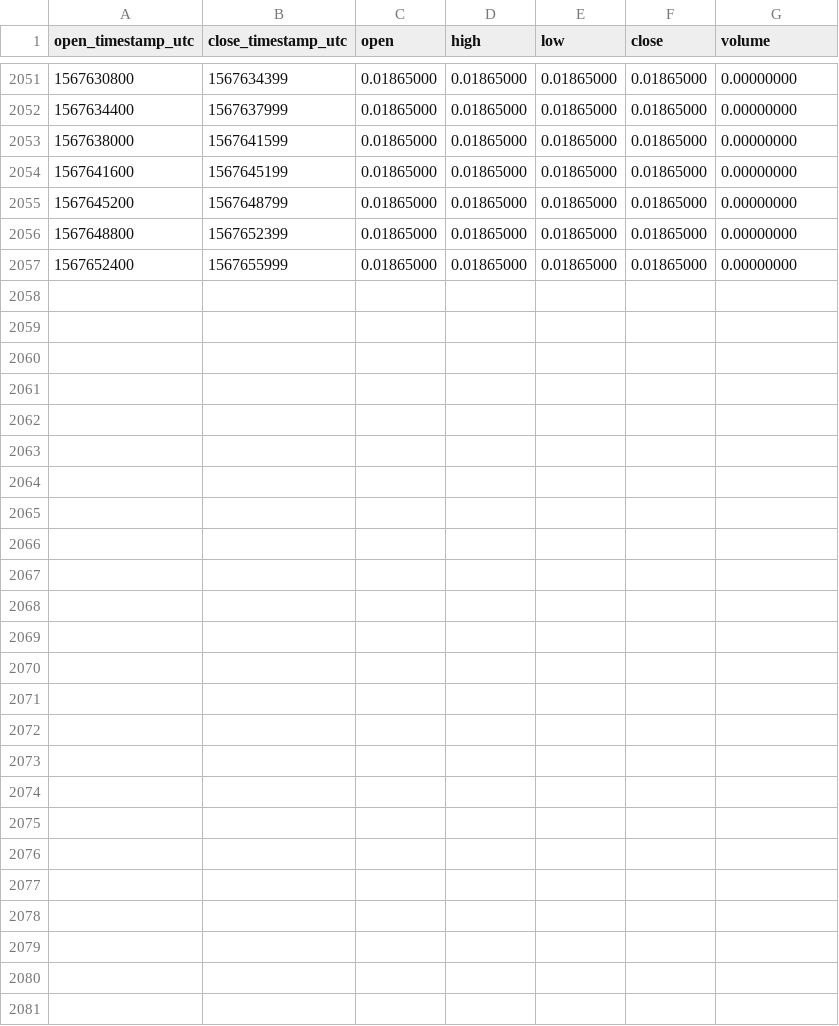
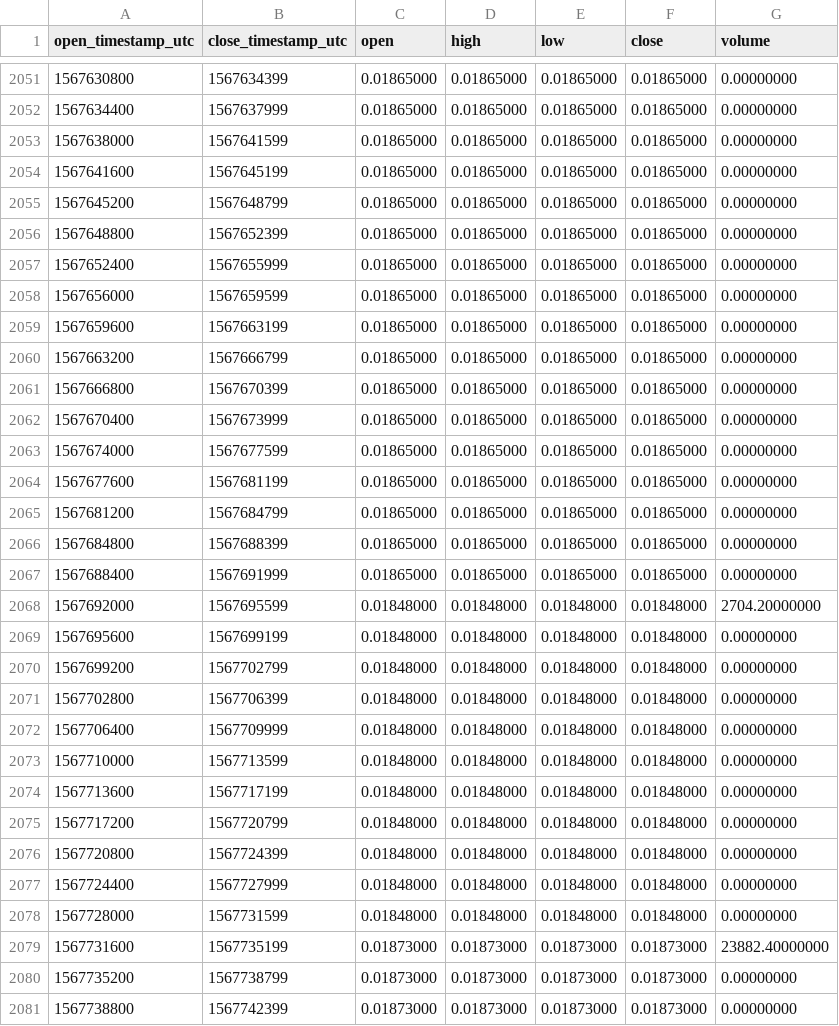
Before and after one commit to cryptobigbro/binance-FTMPAX, a CSV file: binance-FTMPAX-1h.csv, drawn as a sheet; only a part is shown, gaps mark what is left out; the diff names each change by its address in the sheet, - before the commit and + after, or states it on an @@ line.

Commit message:
Update OHLCV data.

```diff
--- a/binance-FTMPAX-1h.csv
+++ b/binance-FTMPAX-1h.csv
+row 2058: 1567656000 | 1567659599 | 0.01865000 | 0.01865000 | 0.01865000 | 0.01865000 | 0.00000000
+row 2059: 1567659600 | 1567663199 | 0.01865000 | 0.01865000 | 0.01865000 | 0.01865000 | 0.00000000
+row 2060: 1567663200 | 1567666799 | 0.01865000 | 0.01865000 | 0.01865000 | 0.01865000 | 0.00000000
+row 2061: 1567666800 | 1567670399 | 0.01865000 | 0.01865000 | 0.01865000 | 0.01865000 | 0.00000000
+row 2062: 1567670400 | 1567673999 | 0.01865000 | 0.01865000 | 0.01865000 | 0.01865000 | 0.00000000
+row 2063: 1567674000 | 1567677599 | 0.01865000 | 0.01865000 | 0.01865000 | 0.01865000 | 0.00000000
+row 2064: 1567677600 | 1567681199 | 0.01865000 | 0.01865000 | 0.01865000 | 0.01865000 | 0.00000000
+row 2065: 1567681200 | 1567684799 | 0.01865000 | 0.01865000 | 0.01865000 | 0.01865000 | 0.00000000
+row 2066: 1567684800 | 1567688399 | 0.01865000 | 0.01865000 | 0.01865000 | 0.01865000 | 0.00000000
+row 2067: 1567688400 | 1567691999 | 0.01865000 | 0.01865000 | 0.01865000 | 0.01865000 | 0.00000000
+row 2068: 1567692000 | 1567695599 | 0.01848000 | 0.01848000 | 0.01848000 | 0.01848000 | 2704.20000000
+row 2069: 1567695600 | 1567699199 | 0.01848000 | 0.01848000 | 0.01848000 | 0.01848000 | 0.00000000
+row 2070: 1567699200 | 1567702799 | 0.01848000 | 0.01848000 | 0.01848000 | 0.01848000 | 0.00000000
+row 2071: 1567702800 | 1567706399 | 0.01848000 | 0.01848000 | 0.01848000 | 0.01848000 | 0.00000000
+row 2072: 1567706400 | 1567709999 | 0.01848000 | 0.01848000 | 0.01848000 | 0.01848000 | 0.00000000
+row 2073: 1567710000 | 1567713599 | 0.01848000 | 0.01848000 | 0.01848000 | 0.01848000 | 0.00000000
+row 2074: 1567713600 | 1567717199 | 0.01848000 | 0.01848000 | 0.01848000 | 0.01848000 | 0.00000000
+row 2075: 1567717200 | 1567720799 | 0.01848000 | 0.01848000 | 0.01848000 | 0.01848000 | 0.00000000
+row 2076: 1567720800 | 1567724399 | 0.01848000 | 0.01848000 | 0.01848000 | 0.01848000 | 0.00000000
+row 2077: 1567724400 | 1567727999 | 0.01848000 | 0.01848000 | 0.01848000 | 0.01848000 | 0.00000000
+row 2078: 1567728000 | 1567731599 | 0.01848000 | 0.01848000 | 0.01848000 | 0.01848000 | 0.00000000
+row 2079: 1567731600 | 1567735199 | 0.01873000 | 0.01873000 | 0.01873000 | 0.01873000 | 23882.40000000
+row 2080: 1567735200 | 1567738799 | 0.01873000 | 0.01873000 | 0.01873000 | 0.01873000 | 0.00000000
+row 2081: 1567738800 | 1567742399 | 0.01873000 | 0.01873000 | 0.01873000 | 0.01873000 | 0.00000000
```
Also changed, not shown: binance-FTMPAX-1d.csv.
